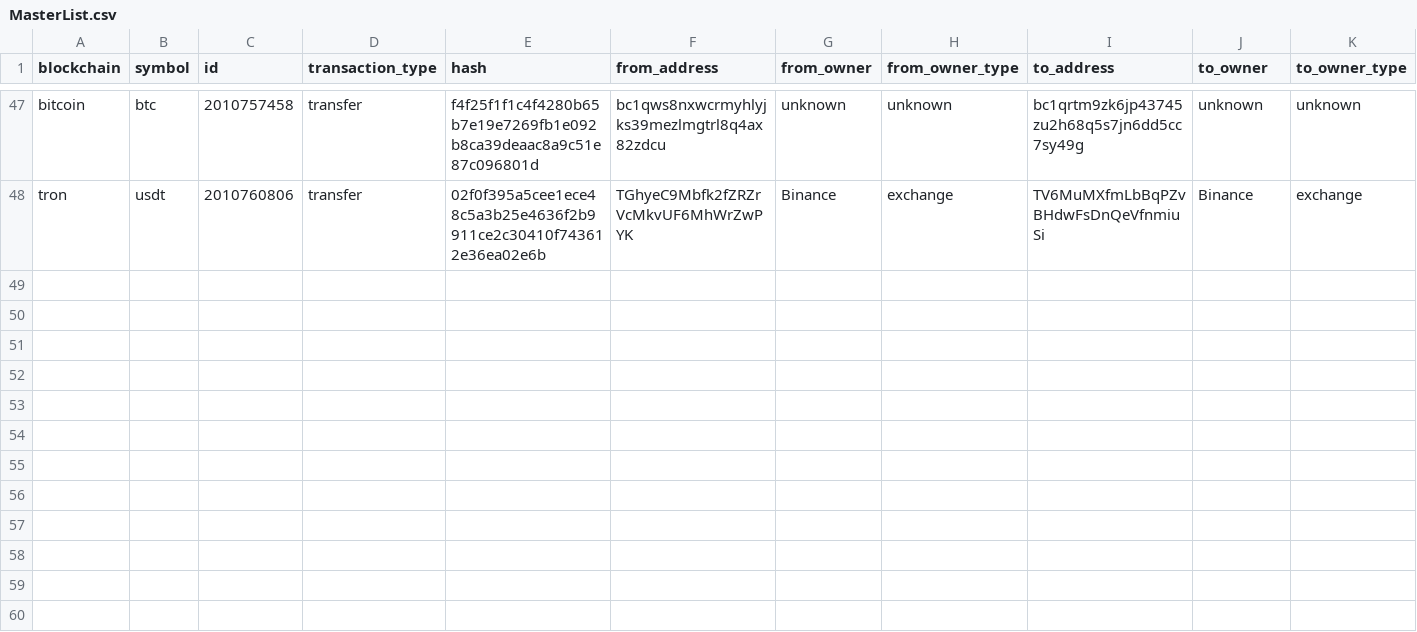
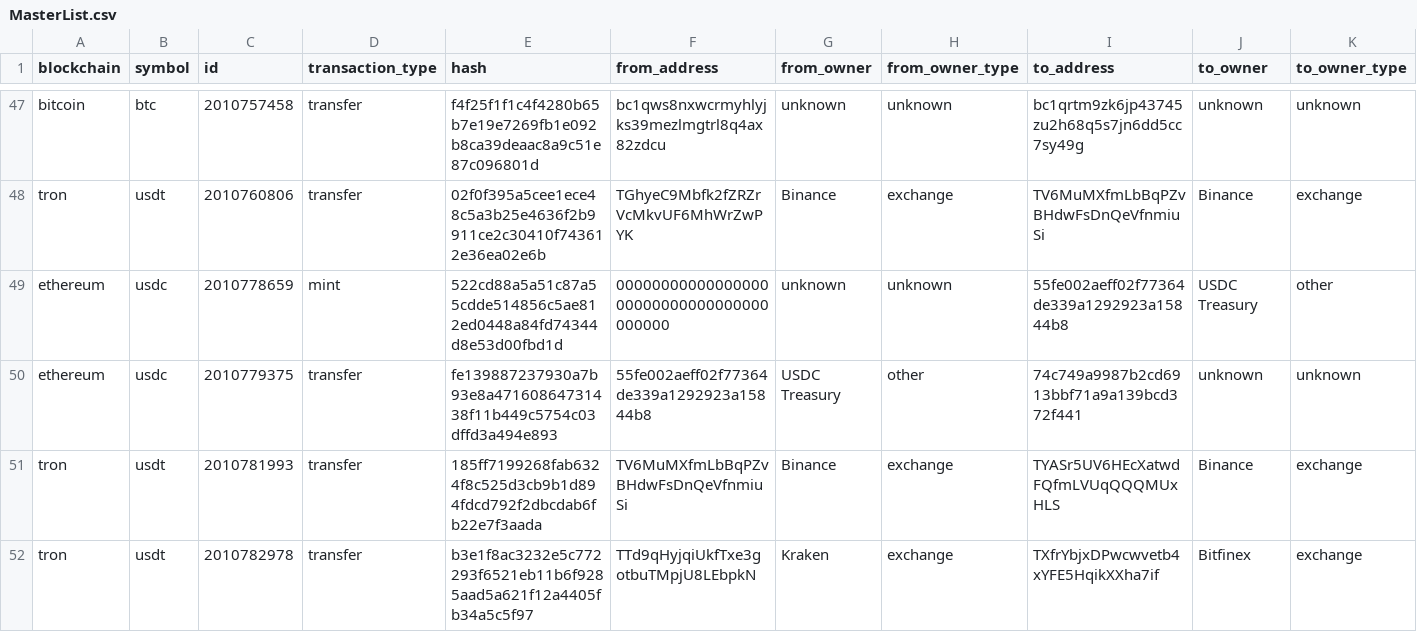
Before and after one commit to saqibkh/crypto_trading, a CSV file: logs/MasterList.csv, drawn as a sheet; only a part is shown, gaps mark what is left out; rows hold the shown columns only; the diff names each change by its address in the sheet, - before the commit and + after, or states it on an @@ line.

Commit message:
Update of logs processed

```diff
--- a/logs/MasterList.csv
+++ b/logs/MasterList.csv
+row 49: ethereum | usdc | 2010778659 | mint | 522cd88a5a51c87a55cdde514856c5ae812ed0448a84fd74344d8e53d00fbd1d | 0000000000000000000000000000000000000000 | unknown | unknown | 55fe002aeff02f77364de339a1292923a15844b8 | USDC Treasury | other
+row 50: ethereum | usdc | 2010779375 | transfer | fe139887237930a7b93e8a47160864731438f11b449c5754c03dffd3a494e893 | 55fe002aeff02f77364de339a1292923a15844b8 | USDC Treasury | other | 74c749a9987b2cd6913bbf71a9a139bcd372f441 | unknown | unknown
+row 51: tron | usdt | 2010781993 | transfer | 185ff7199268fab6324f8c525d3cb9b1d894fdcd792f2dbcdab6fb22e7f3aada | TV6MuMXfmLbBqPZvBHdwFsDnQeVfnmiuSi | Binance | exchange | TYASr5UV6HEcXatwdFQfmLVUqQQQMUxHLS | Binance | exchange
+row 52: tron | usdt | 2010782978 | transfer | b3e1f8ac3232e5c772293f6521eb11b6f9285aad5a621f12a4405fb34a5c5f97 | TTd9qHyjqiUkfTxe3gotbuTMpjU8LEbpkN | Kraken | exchange | TXfrYbjxDPwcwvetb4xYFE5HqikXXha7if | Bitfinex | exchange
```
